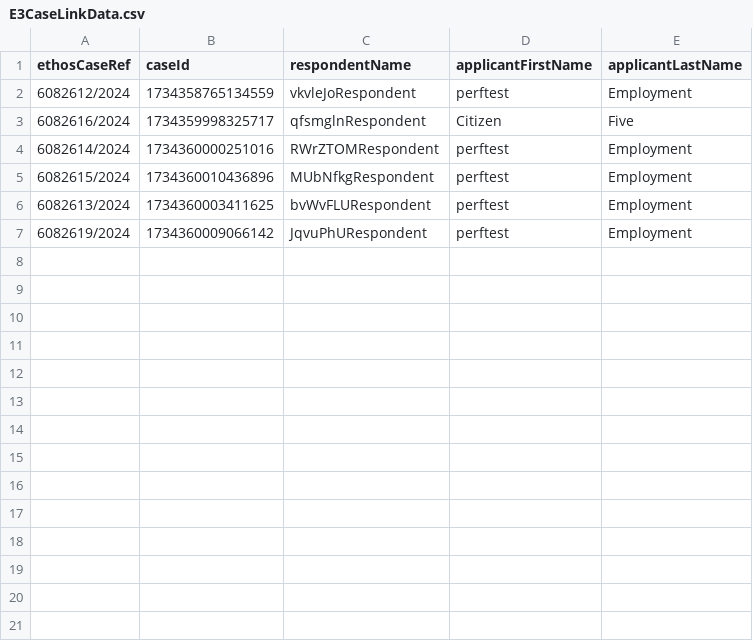
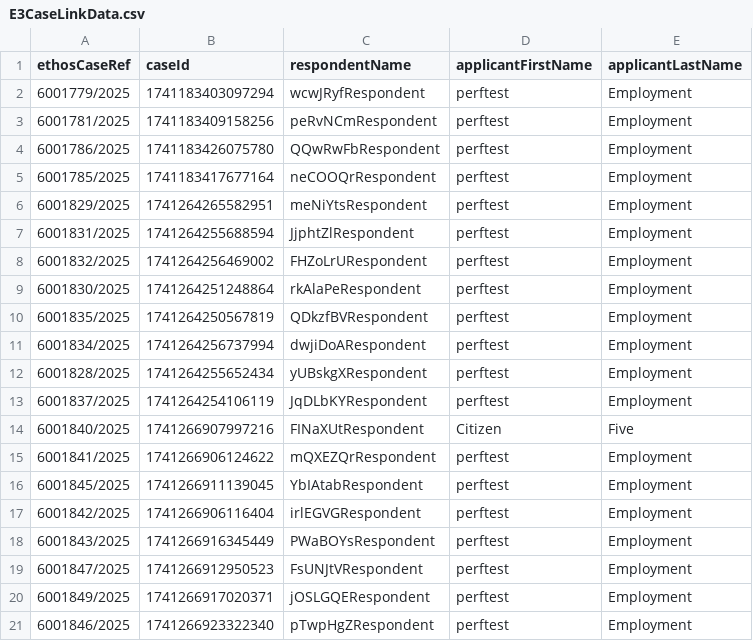
Before and after one commit to hmcts/et-performance, a CSV file: src/gatling/resources/E3CaseLinkData.csv, drawn as a sheet.

```diff
--- a/src/gatling/resources/E3CaseLinkData.csv
+++ b/src/gatling/resources/E3CaseLinkData.csv
@@ -1,7 +1,21 @@
 ethosCaseRef,caseId,respondentName,applicantFirstName,applicantLastName
-6082612/2024,1734358765134559,vkvleJoRespondent,perftest,Employment
-6082616/2024,1734359998325717,qfsmglnRespondent,Citizen,Five
-6082614/2024,1734360000251016,RWrZTOMRespondent,perftest,Employment
-6082615/2024,1734360010436896,MUbNfkgRespondent,perftest,Employment
-6082613/2024,1734360003411625,bvWvFLURespondent,perftest,Employment
-6082619/2024,1734360009066142,JqvuPhURespondent,perftest,Employment
+6001779/2025,1741183403097294,wcwJRyfRespondent,perftest,Employment
+6001781/2025,1741183409158256,peRvNCmRespondent,perftest,Employment
+6001786/2025,1741183426075780,QQwRwFbRespondent,perftest,Employment
+6001785/2025,1741183417677164,neCOOQrRespondent,perftest,Employment
+6001829/2025,1741264265582951,meNiYtsRespondent,perftest,Employment
+6001831/2025,1741264255688594,JjphtZlRespondent,perftest,Employment
+6001832/2025,1741264256469002,FHZoLrURespondent,perftest,Employment
+6001830/2025,1741264251248864,rkAlaPeRespondent,perftest,Employment
+6001835/2025,1741264250567819,QDkzfBVRespondent,perftest,Employment
+6001834/2025,1741264256737994,dwjiDoARespondent,perftest,Employment
+6001828/2025,1741264255652434,yUBskgXRespondent,perftest,Employment
+6001837/2025,1741264254106119,JqDLbKYRespondent,perftest,Employment
+6001840/2025,1741266907997216,FINaXUtRespondent,Citizen,Five
+6001841/2025,1741266906124622,mQXEZQrRespondent,perftest,Employment
+6001845/2025,1741266911139045,YbIAtabRespondent,perftest,Employment
+6001842/2025,1741266906116404,irlEGVGRespondent,perftest,Employment
+6001843/2025,1741266916345449,PWaBOYsRespondent,perftest,Employment
+6001847/2025,1741266912950523,FsUNJtVRespondent,perftest,Employment
+6001849/2025,1741266917020371,jOSLGQERespondent,perftest,Employment
+6001846/2025,1741266923322340,pTwpHgZRespondent,perftest,Employment
```
Also changed, not shown: 7 other files.
